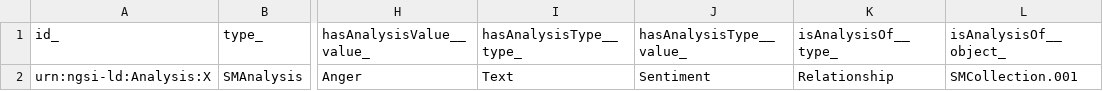
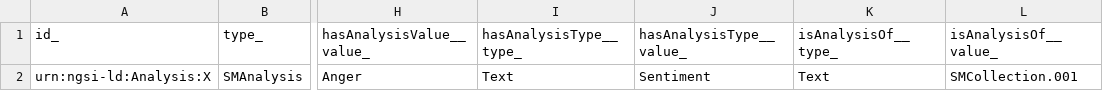
Before and after one commit to smart-data-models/dataModel.SocialMedia, a CSV file: SMAnalysis/examples/example-normalized.json.csv, drawn as a sheet; only a part is shown, gaps mark what is left out; the diff names each change by its address in the sheet, - before the commit and + after, or states it on an @@ line.

Commit message:
Exported example to csv example-normalized.json

```diff
--- a/SMAnalysis/examples/example-normalized.json.csv
+++ b/SMAnalysis/examples/example-normalized.json.csv
-L1: isAnalysisOf__object_
+L1: isAnalysisOf__value_
-K2 (isAnalysisOf__type_): Relationship
+K2 (isAnalysisOf__type_): Text
```
